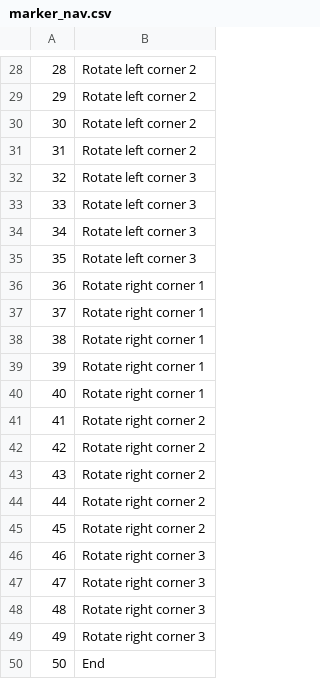
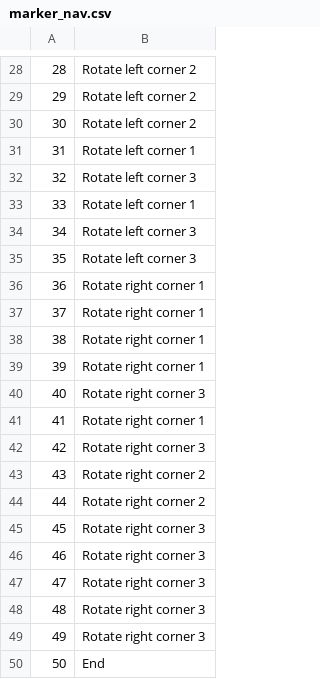
Before and after one commit to TamasSzepessy/DJITelloOpticalControl, a CSV file: marker_nav.csv, drawn as a sheet; only a part is shown, gaps mark what is left out.

```diff
--- a/marker_nav.csv
+++ b/marker_nav.csv
@@ -30,5 +30,5 @@
 30;Rotate left corner 2
-31;Rotate left corner 2
+31;Rotate left corner 1
 32;Rotate left corner 3
-33;Rotate left corner 3
+33;Rotate left corner 1
 34;Rotate left corner 3
@@ -39,8 +39,8 @@
 39;Rotate right corner 1
-40;Rotate right corner 1
-41;Rotate right corner 2
-42;Rotate right corner 2
+40;Rotate right corner 3
+41;Rotate right corner 1
+42;Rotate right corner 3
 43;Rotate right corner 2
 44;Rotate right corner 2
-45;Rotate right corner 2
+45;Rotate right corner 3
 46;Rotate right corner 3
```
Also changed, not shown: 24 other files.
